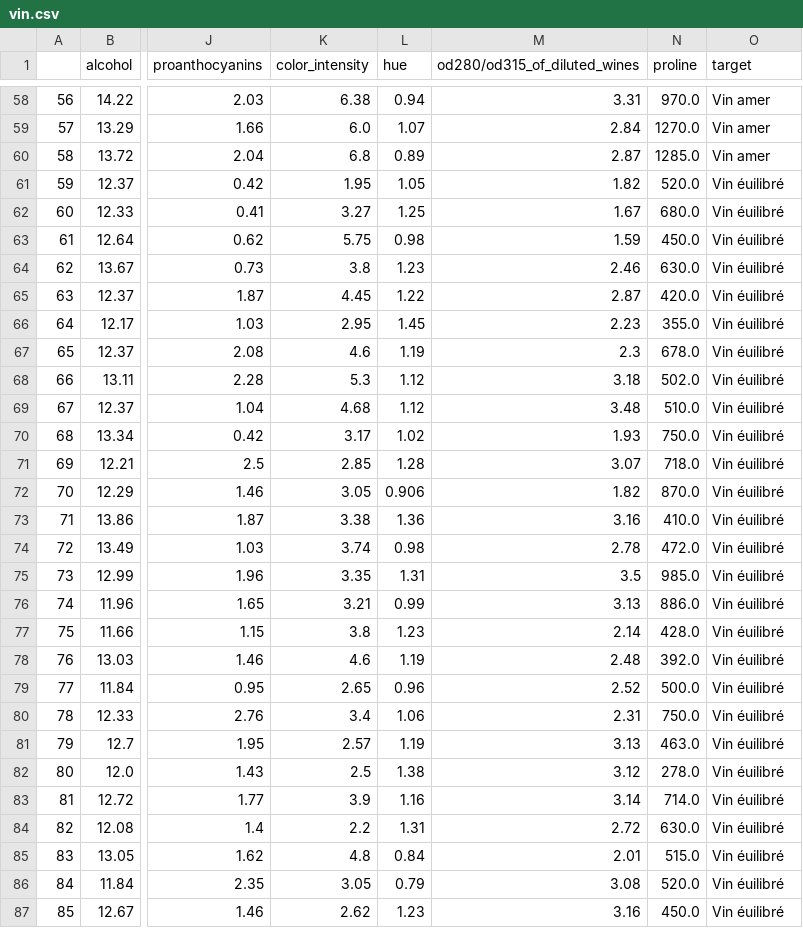
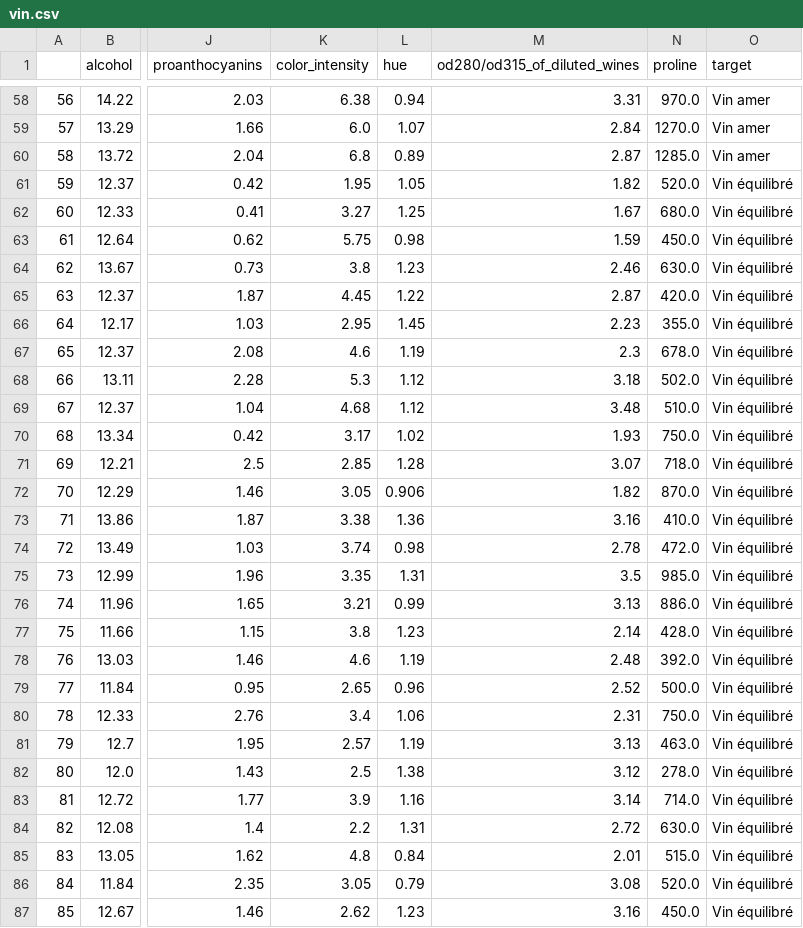
Before and after one commit to jabs8/ML, a CSV file: data/vin.csv, drawn as a sheet; only a part is shown, gaps mark what is left out; the diff covers the shown part only; the diff names each change by its address in the sheet, - before the commit and + after, or states it on an @@ line.

```diff
--- a/data/vin.csv
+++ b/data/vin.csv
-O61:O87 (target): Vin éuilibré
+O61:O87 (target): Vin équilibré
```
Also changed, not shown: 44 edited cells elsewhere in this file, 10 other files.
